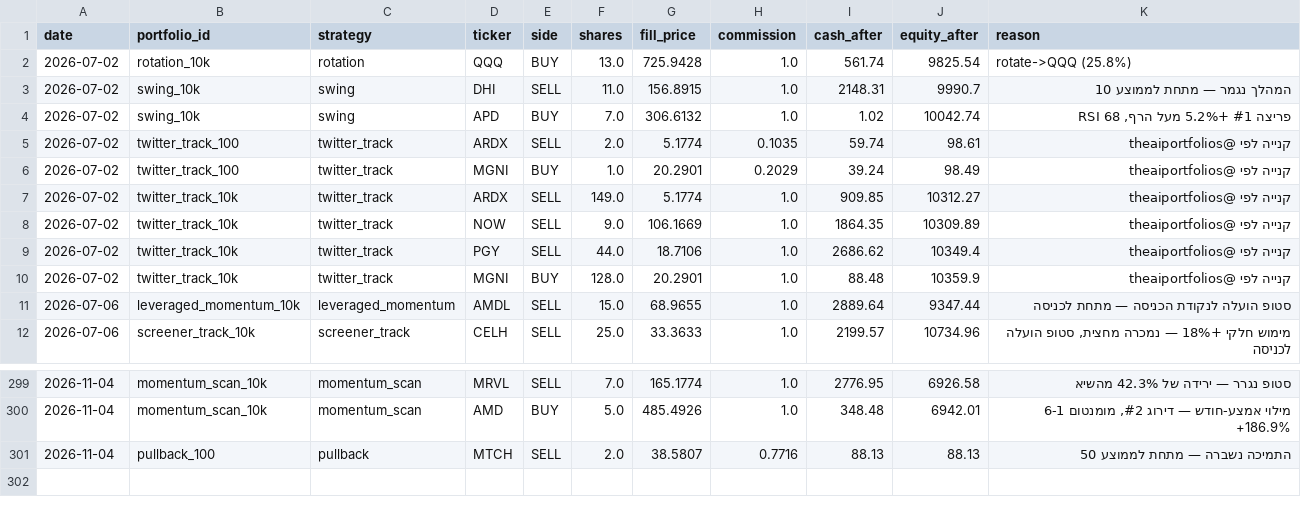
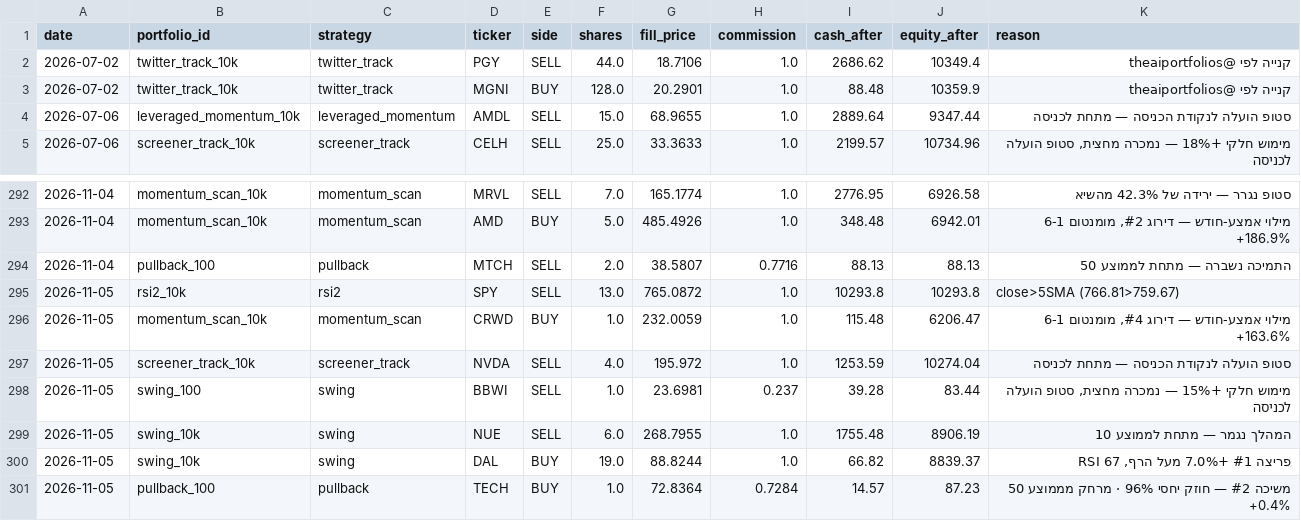
Before and after one commit to funzi7/agent-memory, a CSV file: paper-trader/trades.csv, drawn as a sheet; only a part is shown, gaps mark what is left out.

Commit message:
paper-trader state: 2026-11-06

```diff
--- a/paper-trader/trades.csv
+++ b/paper-trader/trades.csv
@@ -1,9 +1,2 @@
 date,portfolio_id,strategy,ticker,side,shares,fill_price,commission,cash_after,equity_after,reason
-2026-07-02,rotation_10k,rotation,QQQ,BUY,13.0,725.9428,1.0,561.74,9825.54,rotate->QQQ (25.8%)
-2026-07-02,swing_10k,swing,DHI,SELL,11.0,156.8915,1.0,2148.31,9990.7,המהלך נגמר — מתחת לממוצע 10
-2026-07-02,swing_10k,swing,APD,BUY,7.0,306.6132,1.0,1.02,10042.74,"פריצה #1 +5.2% מעל הרף, RSI 68"
-2026-07-02,twitter_track_100,twitter_track,ARDX,SELL,2.0,5.1774,0.1035,59.74,98.61,קנייה לפי @theaiportfolios
-2026-07-02,twitter_track_100,twitter_track,MGNI,BUY,1.0,20.2901,0.2029,39.24,98.49,קנייה לפי @theaiportfolios
-2026-07-02,twitter_track_10k,twitter_track,ARDX,SELL,149.0,5.1774,1.0,909.85,10312.27,קנייה לפי @theaiportfolios
-2026-07-02,twitter_track_10k,twitter_track,NOW,SELL,9.0,106.1669,1.0,1864.35,10309.89,קנייה לפי @theaiportfolios
 2026-07-02,twitter_track_10k,twitter_track,PGY,SELL,44.0,18.7106,1.0,2686.62,10349.4,קנייה לפי @theaiportfolios
@@ -301 +294,8 @@ date,portfolio_id,strategy,ticker,side,shares,fill_price,commission,cash_after,e
 2026-11-04,pullback_100,pullback,MTCH,SELL,2.0,38.5807,0.7716,88.13,88.13,התמיכה נשברה — מתחת לממוצע 50
+2026-11-05,rsi2_10k,rsi2,SPY,SELL,13.0,765.0872,1.0,10293.8,10293.8,close>5SMA (766.81>759.67)
+2026-11-05,momentum_scan_10k,momentum_scan,CRWD,BUY,1.0,232.0059,1.0,115.48,6206.47,"מילוי אמצע-חודש — דירוג #4, מומנטום 6-1 +163.6%"
+2026-11-05,screener_track_10k,screener_track,NVDA,SELL,4.0,195.972,1.0,1253.59,10274.04,סטופ הועלה לנקודת הכניסה — מתחת לכניסה
+2026-11-05,swing_100,swing,BBWI,SELL,1.0,23.6981,0.237,39.28,83.44,"מימוש חלקי +15% — נמכרה מחצית, סטופ הועלה לכניסה"
+2026-11-05,swing_10k,swing,NUE,SELL,6.0,268.7955,1.0,1755.48,8906.19,המהלך נגמר — מתחת לממוצע 10
+2026-11-05,swing_10k,swing,DAL,BUY,19.0,88.8244,1.0,66.82,8839.37,"פריצה #1 +7.0% מעל הרף, RSI 67"
+2026-11-05,pullback_100,pullback,TECH,BUY,1.0,72.8364,0.7284,14.57,87.23,משיכה #2 — חוזק יחסי 96% · מרחק מממוצע 50 +0.4%
```
